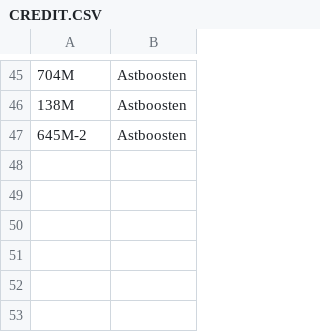
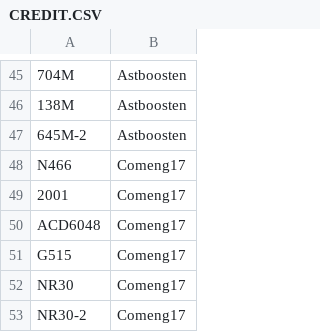
Before and after one commit to XM9G/railway-photos, a CSV file: CREDIT.CSV, drawn as a sheet; only a part is shown, gaps mark what is left out; the diff names each change by its address in the sheet, - before the commit and + after, or states it on an @@ line.

```diff
--- a/CREDIT.CSV
+++ b/CREDIT.CSV
+row 48: N466 | Comeng17
+row 49: 2001 | Comeng17
+row 50: ACD6048 | Comeng17
+row 51: G515 | Comeng17
+row 52: NR30 | Comeng17
+row 53: NR30-2 | Comeng17
```
Also changed, not shown: 12 other files.
